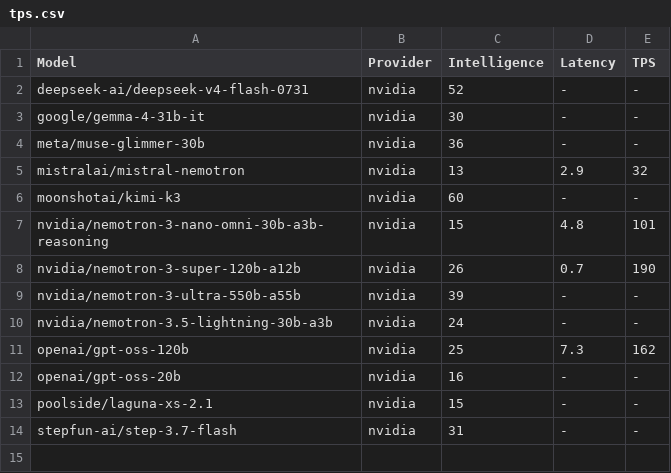
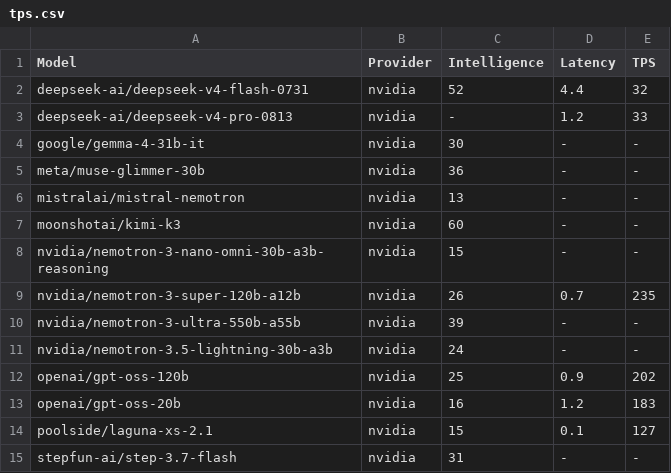
Before and after one commit to yookibooki/llm-benchmarks, a CSV file: nvidia/data/tps.csv, drawn as a sheet.

```diff
--- a/nvidia/data/tps.csv
+++ b/nvidia/data/tps.csv
@@ -1,14 +1,15 @@
 Model,Provider,Intelligence,Latency,TPS
-deepseek-ai/deepseek-v4-flash-0731,nvidia,52,-,-
+deepseek-ai/deepseek-v4-flash-0731,nvidia,52,4.4,32
+deepseek-ai/deepseek-v4-pro-0813,nvidia,-,1.2,33
 google/gemma-4-31b-it,nvidia,30,-,-
 meta/muse-glimmer-30b,nvidia,36,-,-
-mistralai/mistral-nemotron,nvidia,13,2.9,32
+mistralai/mistral-nemotron,nvidia,13,-,-
 moonshotai/kimi-k3,nvidia,60,-,-
-nvidia/nemotron-3-nano-omni-30b-a3b-reasoning,nvidia,15,4.8,101
-nvidia/nemotron-3-super-120b-a12b,nvidia,26,0.7,190
+nvidia/nemotron-3-nano-omni-30b-a3b-reasoning,nvidia,15,-,-
+nvidia/nemotron-3-super-120b-a12b,nvidia,26,0.7,235
 nvidia/nemotron-3-ultra-550b-a55b,nvidia,39,-,-
 nvidia/nemotron-3.5-lightning-30b-a3b,nvidia,24,-,-
-openai/gpt-oss-120b,nvidia,25,7.3,162
-openai/gpt-oss-20b,nvidia,16,-,-
-poolside/laguna-xs-2.1,nvidia,15,-,-
+openai/gpt-oss-120b,nvidia,25,0.9,202
+openai/gpt-oss-20b,nvidia,16,1.2,183
+poolside/laguna-xs-2.1,nvidia,15,0.1,127
 stepfun-ai/step-3.7-flash,nvidia,31,-,-
```
Also changed, not shown: data/tps.csv, mistral/data/tps.csv, 11 other files.
